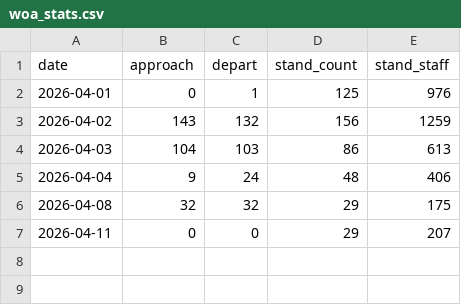
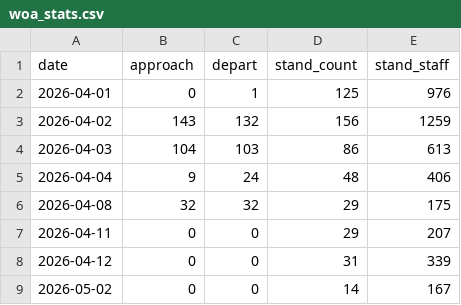
Before and after one commit to hjtr7mymht-dot/WOA_AutoBot, a CSV file: woa_stats.csv, drawn as a sheet; the diff names each change by its address in the sheet, - before the commit and + after, or states it on an @@ line.

```diff
--- a/woa_stats.csv
+++ b/woa_stats.csv
+row 8: 2026-04-12 | 0 | 0 | 31 | 339
+row 9: 2026-05-02 | 0 | 0 | 14 | 167
```
Also changed, not shown: 7 other files.
